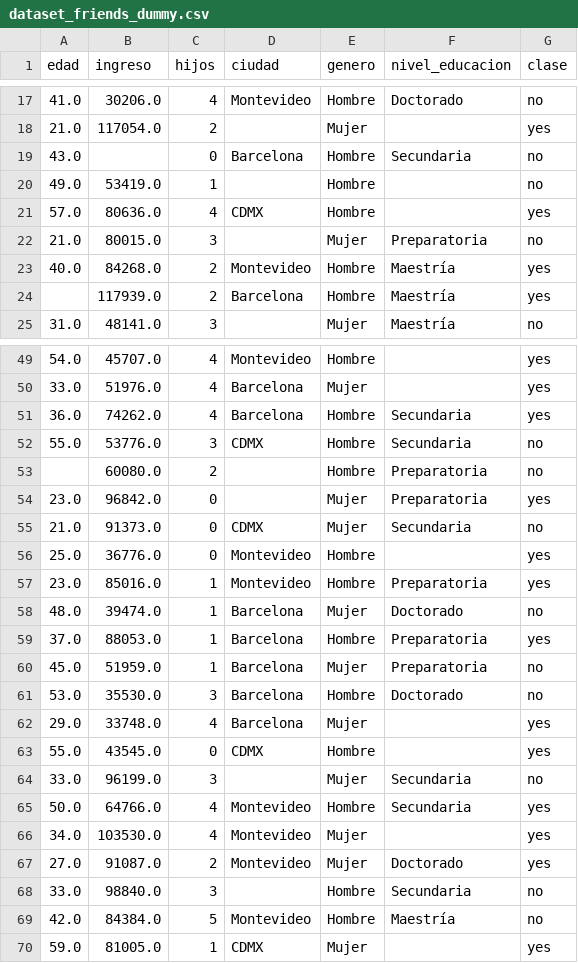
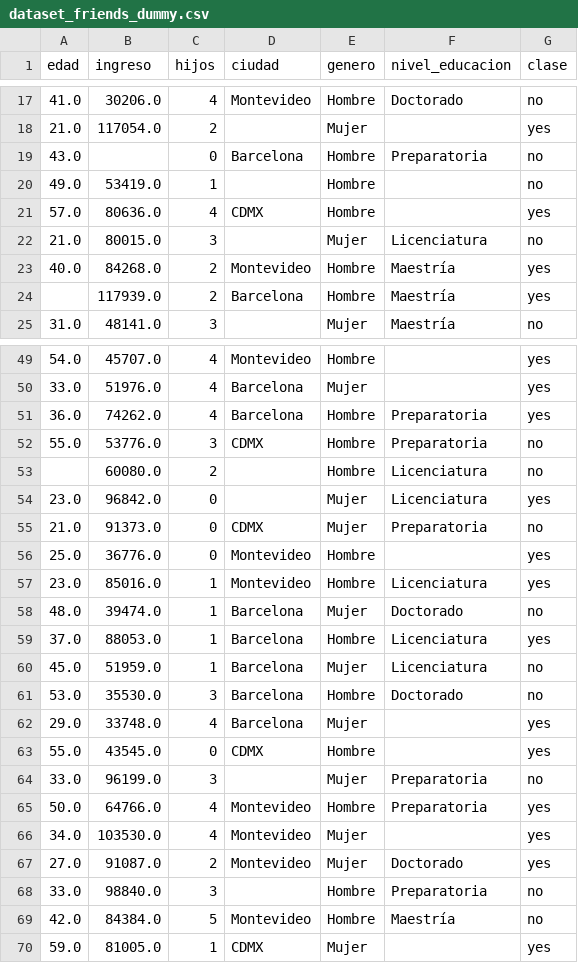
Before and after one commit to miryamelizabeth/datasets_ML_spring2026, a CSV file: dataset_friends_dummy.csv, drawn as a sheet; only a part is shown, gaps mark what is left out; the diff covers the shown part only.

Commit message:
Update dataset_friends_dummy.csv

```diff
--- a/dataset_friends_dummy.csv
+++ b/dataset_friends_dummy.csv
@@ -18,6 +18,6 @@ edad,ingreso,hijos,ciudad,genero,nivel_educacion,clase
 21.0,117054.0,2,,Mujer,,yes
-43.0,,0,Barcelona,Hombre,Secundaria,no
+43.0,,0,Barcelona,Hombre,Preparatoria,no
 49.0,53419.0,1,,Hombre,,no
 57.0,80636.0,4,CDMX,Hombre,,yes
-21.0,80015.0,3,,Mujer,Preparatoria,no
+21.0,80015.0,3,,Mujer,Licenciatura,no
 40.0,84268.0,2,Montevideo,Hombre,Maestría,yes
@@ -50,12 +50,12 @@ edad,ingreso,hijos,ciudad,genero,nivel_educacion,clase
 33.0,51976.0,4,Barcelona,Mujer,,yes
-36.0,74262.0,4,Barcelona,Hombre,Secundaria,yes
-55.0,53776.0,3,CDMX,Hombre,Secundaria,no
-,60080.0,2,,Hombre,Preparatoria,no
-23.0,96842.0,0,,Mujer,Preparatoria,yes
-21.0,91373.0,0,CDMX,Mujer,Secundaria,no
+36.0,74262.0,4,Barcelona,Hombre,Preparatoria,yes
+55.0,53776.0,3,CDMX,Hombre,Preparatoria,no
+,60080.0,2,,Hombre,Licenciatura,no
+23.0,96842.0,0,,Mujer,Licenciatura,yes
+21.0,91373.0,0,CDMX,Mujer,Preparatoria,no
 25.0,36776.0,0,Montevideo,Hombre,,yes
-23.0,85016.0,1,Montevideo,Hombre,Preparatoria,yes
+23.0,85016.0,1,Montevideo,Hombre,Licenciatura,yes
 48.0,39474.0,1,Barcelona,Mujer,Doctorado,no
-37.0,88053.0,1,Barcelona,Hombre,Preparatoria,yes
-45.0,51959.0,1,Barcelona,Mujer,Preparatoria,no
+37.0,88053.0,1,Barcelona,Hombre,Licenciatura,yes
+45.0,51959.0,1,Barcelona,Mujer,Licenciatura,no
 53.0,35530.0,3,Barcelona,Hombre,Doctorado,no
@@ -63,7 +63,7 @@ edad,ingreso,hijos,ciudad,genero,nivel_educacion,clase
 55.0,43545.0,0,CDMX,Hombre,,yes
-33.0,96199.0,3,,Mujer,Secundaria,no
-50.0,64766.0,4,Montevideo,Hombre,Secundaria,yes
+33.0,96199.0,3,,Mujer,Preparatoria,no
+50.0,64766.0,4,Montevideo,Hombre,Preparatoria,yes
 34.0,103530.0,4,Montevideo,Mujer,,yes
 27.0,91087.0,2,Montevideo,Mujer,Doctorado,yes
-33.0,98840.0,3,,Hombre,Secundaria,no
+33.0,98840.0,3,,Hombre,Preparatoria,no
 42.0,84384.0,5,Montevideo,Hombre,Maestría,no
```
Also changed, not shown: 12 edited cells elsewhere in this file.
